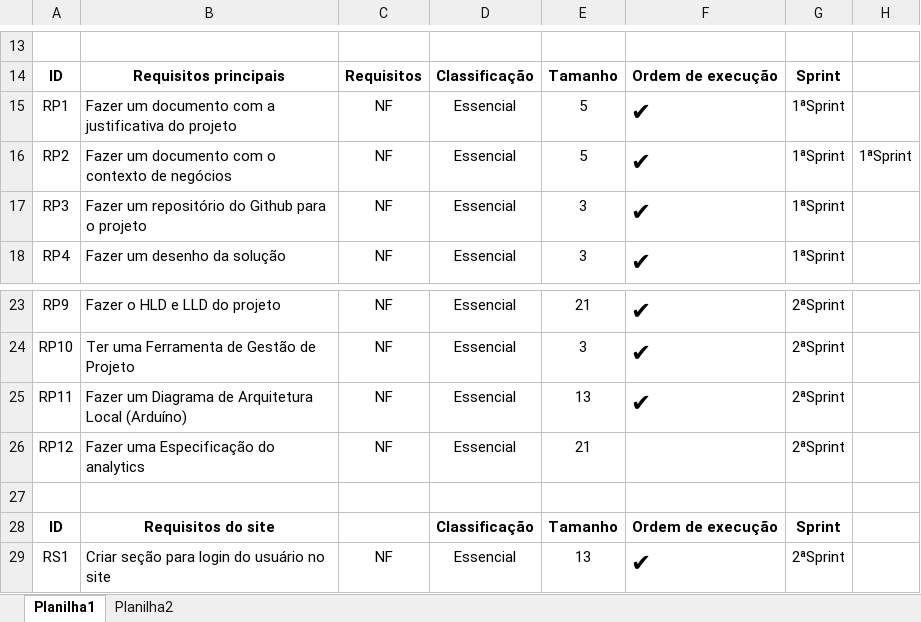
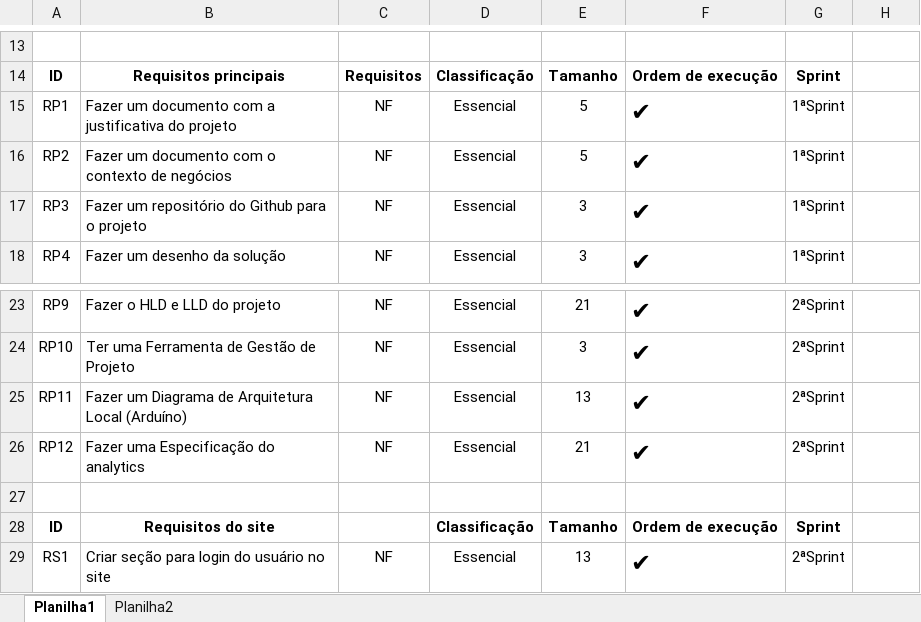
Before and after one commit to carinadidomenico/Plant.ai, an Excel workbook: Documentação/Backlog/Backlog.xlsx, sheet Planilha1, drawn as a sheet; only a part is shown, gaps mark what is left out; values as stored, in another font and other column widths than the file's, no borders; charts and pictures not drawn; the diff covers the shown part only; the diff names each change by its address in the sheet, - before the commit and + after, or states it on an @@ line.

```diff
--- a/Documentação/Backlog/Backlog.xlsx (sheet Planilha1)
+++ b/Documentação/Backlog/Backlog.xlsx (sheet Planilha1)
-H16: 1ªSprint
+H16: (empty)
-F26: (empty)
+F26: ✔
```
Also changed, not shown: 7 removed rows, 13 edited cells and cell formats elsewhere in this sheet, charts or pictures.
